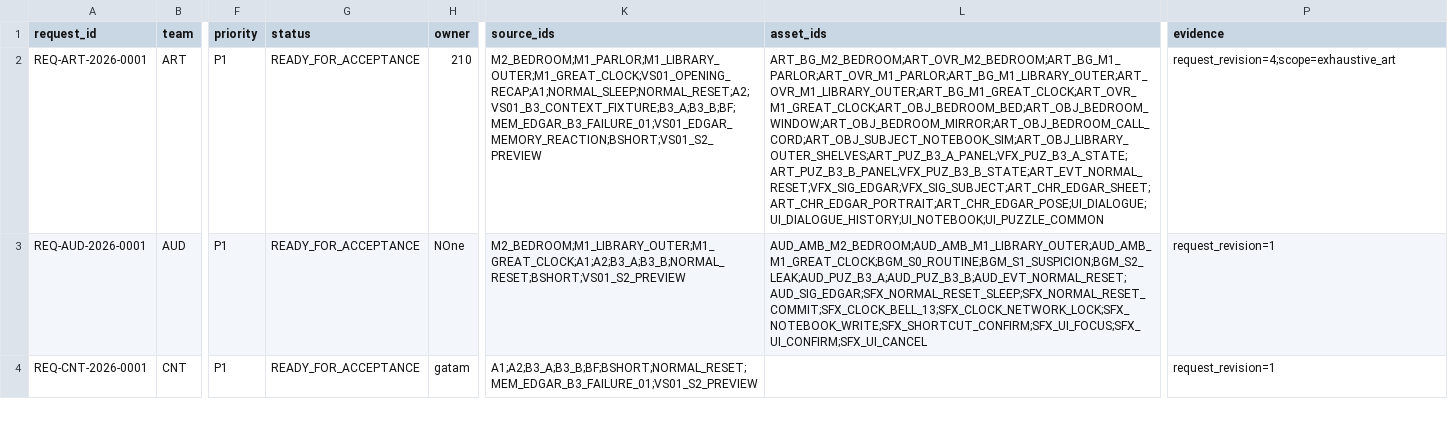
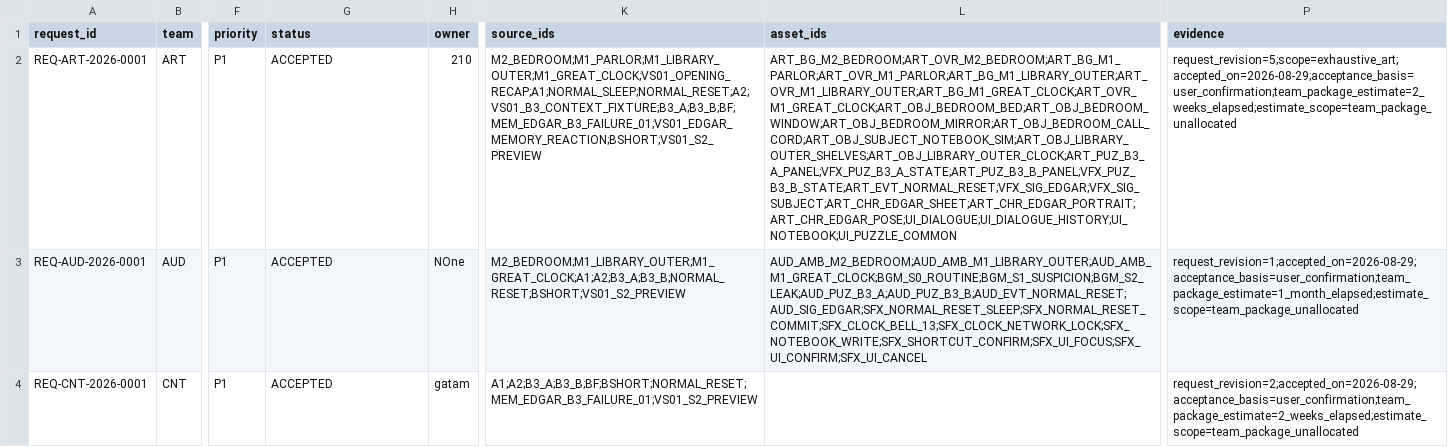
Before and after one commit to devb-eru/ggb, a CSV file: docs/requests/request_register.csv, drawn as a sheet; only a part is shown, gaps mark what is left out; the diff covers the shown part only; the diff names each change by its address in the sheet, - before the commit and + after, or states it on an @@ line.

Commit message:
docs: resolve audit findings and sync accepted requests

```diff
--- a/docs/requests/request_register.csv
+++ b/docs/requests/request_register.csv
-G2:G4 (status): READY_FOR_ACCEPTANCE
+G2:G4 (status): ACCEPTED
-L2 (asset_ids): ART_BG_M2_BEDROOM;ART_OVR_M2_BEDROOM;ART_BG_M1_PARLOR;ART_OVR_M1_PARLOR;ART_BG_M1_LIBRARY_OUTER;ART_OVR_M1_LIBRARY_OUTER;ART_BG_M1_GREAT_CLOCK;ART_OVR_M1_GREAT_CLOCK;ART_OBJ_BEDROOM_BED;ART_OBJ_BEDROOM_WINDOW;ART_OBJ_BEDROOM_MIRROR;ART_OBJ_BEDROOM_CALL_CORD;ART_OBJ_SUBJECT_NOTEBOOK_SIM;ART_OBJ_LIBRARY_OUTER_SHELVES;ART_PUZ_B3_A_PANEL;VFX_PUZ_B3_A_STATE;ART_PUZ_B3_B_PANEL;VFX_PUZ_B3_B_STATE;ART_EVT_NORMAL_RESET;VFX_SIG_EDGAR;VFX_SIG_SUBJECT;ART_CHR_EDGAR_SHEET;ART_CHR_EDGAR_PORTRAIT;ART_CHR_EDGAR_POSE;UI_DIALOGUE;UI_DIALOGUE_HISTORY;UI_NOTEBOOK;UI_PUZZLE_COMMON
+L2 (asset_ids): ART_BG_M2_BEDROOM;ART_OVR_M2_BEDROOM;ART_BG_M1_PARLOR;ART_OVR_M1_PARLOR;ART_BG_M1_LIBRARY_OUTER;ART_OVR_M1_LIBRARY_OUTER;ART_BG_M1_GREAT_CLOCK;ART_OVR_M1_GREAT_CLOCK;ART_OBJ_BEDROOM_BED;ART_OBJ_BEDROOM_WINDOW;ART_OBJ_BEDROOM_MIRROR;ART_OBJ_BEDROOM_CALL_CORD;ART_OBJ_SUBJECT_NOTEBOOK_SIM;ART_OBJ_LIBRARY_OUTER_SHELVES;ART_OBJ_LIBRARY_OUTER_CLOCK;ART_PUZ_B3_A_PANEL;VFX_PUZ_B3_A_STATE;ART_PUZ_B3_B_PANEL;VFX_PUZ_B3_B_STATE;ART_EVT_NORMAL_RESET;VFX_SIG_EDGAR;VFX_SIG_SUBJECT;ART_CHR_EDGAR_SHEET;ART_CHR_EDGAR_PORTRAIT;ART_CHR_EDGAR_POSE;UI_DIALOGUE;UI_DIALOGUE_HISTORY;UI_NOTEBOOK;UI_PUZZLE_COMMON
-P2 (evidence): request_revision=4;scope=exhaustive_art
+P2 (evidence): request_revision=5;scope=exhaustive_art;accepted_on=2026-08-29;acceptance_basis=user_confirmation;team_package_estimate=2_weeks_elapsed;estimate_scope=team_package_unallocated
-P3 (evidence): request_revision=1
+P3 (evidence): request_revision=1;accepted_on=2026-08-29;acceptance_basis=user_confirmation;team_package_estimate=1_month_elapsed;estimate_scope=team_package_unallocated
-P4 (evidence): request_revision=1
+P4 (evidence): request_revision=2;accepted_on=2026-08-29;acceptance_basis=user_confirmation;team_package_estimate=2_weeks_elapsed;estimate_scope=team_package_unallocated
```
Also changed, not shown: 14 edited cells elsewhere in this file, docs/asset_manifest.csv, docs/game_object_catalog.csv, 42 other files.
